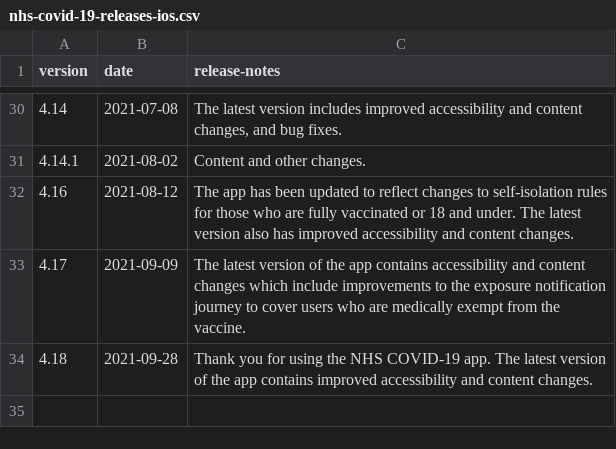
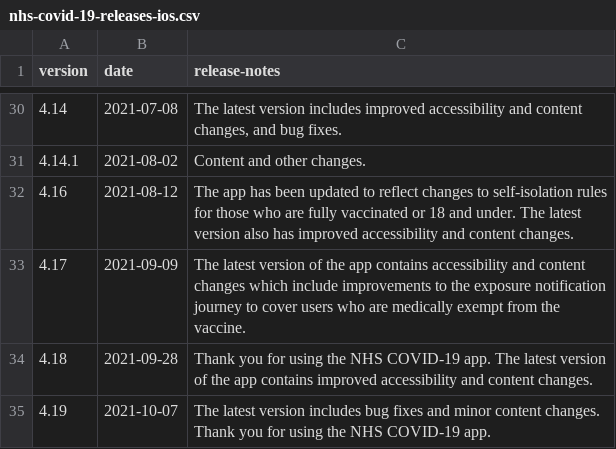
Before and after one commit to test-and-trace-data/releases, a CSV file: data/nhs-covid-19-releases-ios.csv, drawn as a sheet; only a part is shown, gaps mark what is left out.

```diff
--- a/data/nhs-covid-19-releases-ios.csv
+++ b/data/nhs-covid-19-releases-ios.csv
@@ -34 +34,2 @@ version,date,release-notes
 4.18,2021-09-28,Thank you for using the NHS COVID-19 app. The latest version of the app contains improved accessibility and content changes.
+4.19,2021-10-07,The latest version includes bug fixes and minor content changes. Thank you for using the NHS COVID-19 app.
```
Also changed, not shown: data/nhs-covid-19-releases-android.csv.
